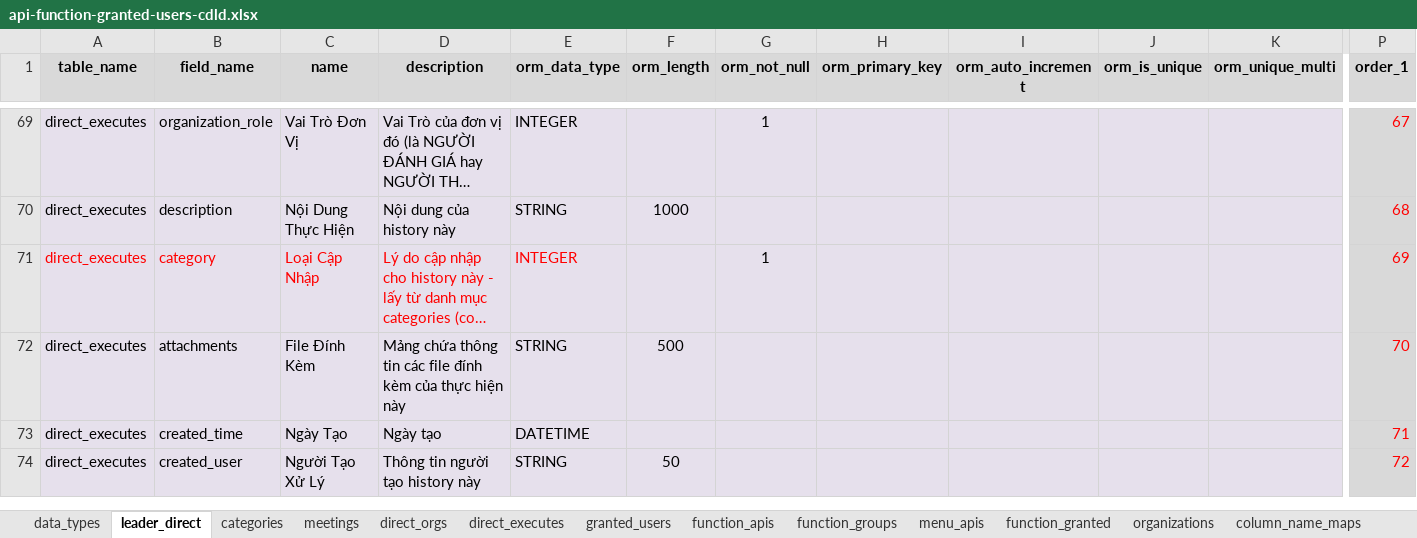
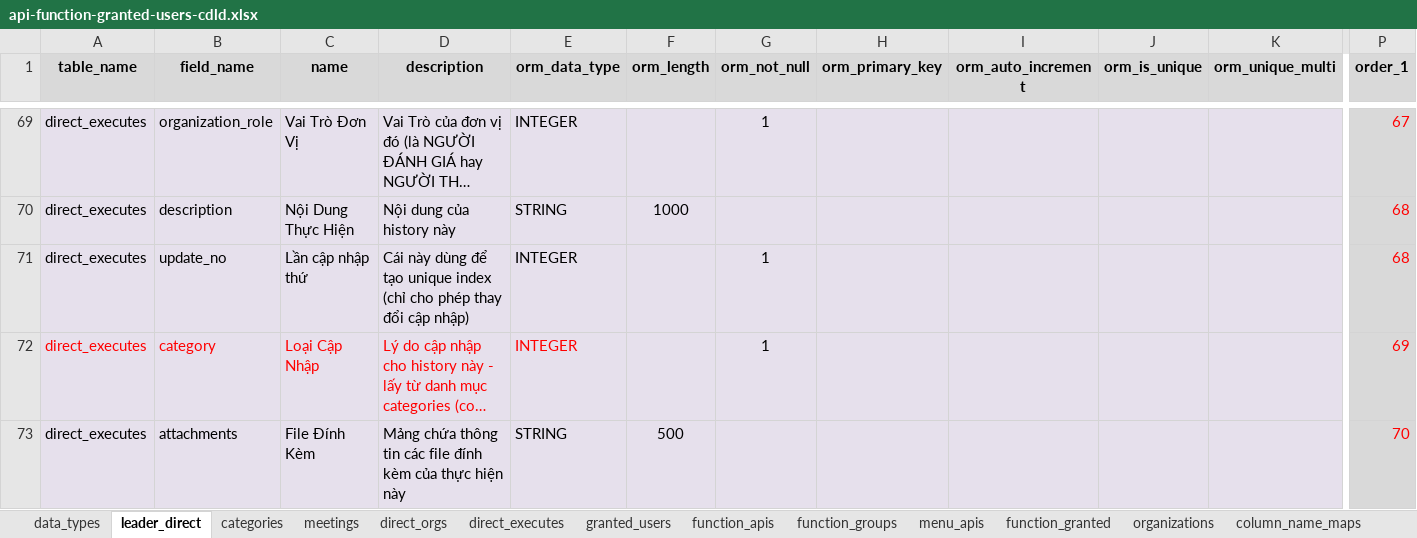
Before and after one commit to nvdinh185/leader-direct, an Excel workbook: db/excel/api-function-granted-users-cdld.xlsx, sheet leader_direct, drawn as a sheet; only a part is shown, gaps mark what is left out; the shorter side is filled out with more unchanged rows; long unchanged cells end in …; values as stored, in another font and other column widths than the file's, no borders; rows hold the shown columns only; the diff covers the shown part only; the diff names each change by its address in the sheet, - before the commit and + after, or states it on an @@ line.

```diff
--- a/db/excel/api-function-granted-users-cdld.xlsx (sheet leader_direct)
+++ b/db/excel/api-function-granted-users-cdld.xlsx (sheet leader_direct)
+row 71: direct_executes | update_no | Lần cập nhập thứ | Cái này dùng để tạo unique index (chỉ cho phép thay đổi cập nhập) | INTEGER |  | 1 |  |  |  |  | 68
```
Also changed, not shown: 28 added rows elsewhere in this sheet, sheet categories, sheet organizations, 25 other files.
